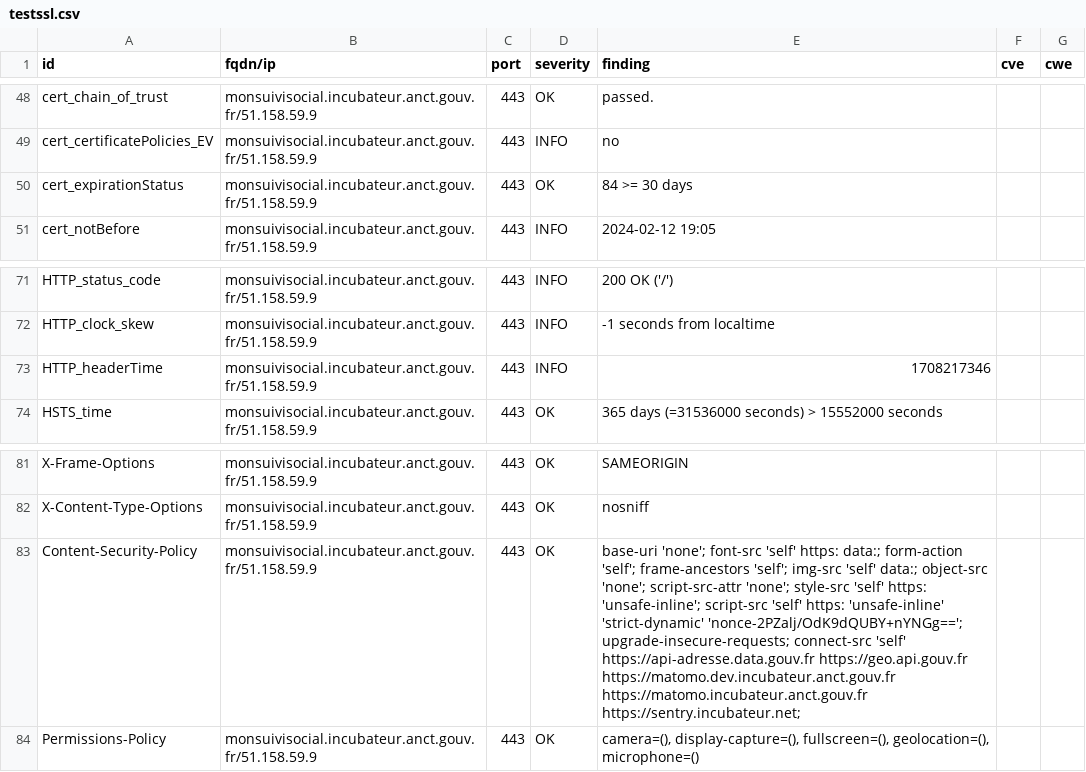
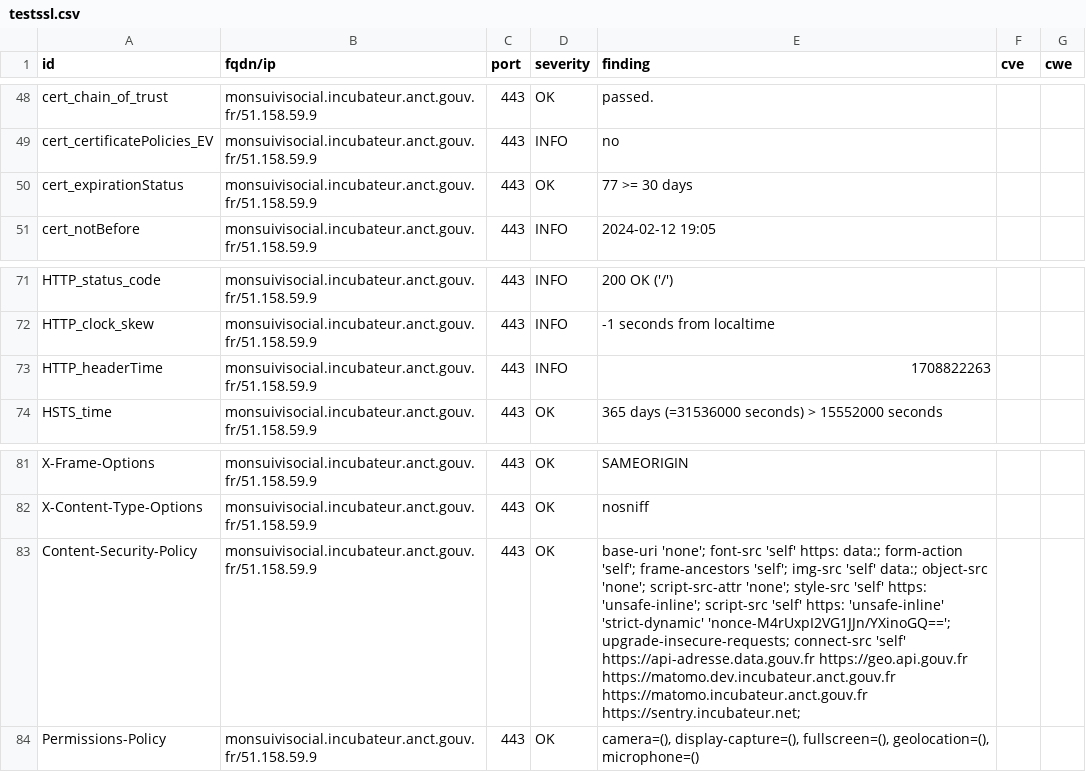
Before and after one commit to Inclusion-Numerique/dashlord, a CSV file: results/aHR0cHM6Ly9tb25zdWl2aXNvY2lhbC5pbmN1YmF0ZXVyLmFuY3QuZ291di5mcg==/testssl.csv, drawn as a sheet; only a part is shown, gaps mark what is left out; the diff names each change by its address in the sheet, - before the commit and + after, or states it on an @@ line.

```diff
--- a/results/aHR0cHM6Ly9tb25zdWl2aXNvY2lhbC5pbmN1YmF0ZXVyLmFuY3QuZ291di5mcg==/testssl.csv
+++ b/results/aHR0cHM6Ly9tb25zdWl2aXNvY2lhbC5pbmN1YmF0ZXVyLmFuY3QuZ291di5mcg==/testssl.csv
-E50 (finding): 84 >= 30 days
+E50 (finding): 77 >= 30 days
-E73 (finding): 1708217346
+E73 (finding): 1708822263
-E83 (finding): …'unsafe-inline' 'strict-dynamic' 'nonce-2PZalj/OdK9dQUBY+nYNGg=='; upgrade-insecure-requests; connect-src…
+E83 (finding): …'unsafe-inline' 'strict-dynamic' 'nonce-M4rUxpI2VG1JJn/YXinoGQ=='; upgrade-insecure-requests; connect-src…
```
Also changed, not shown: 14 other files.
